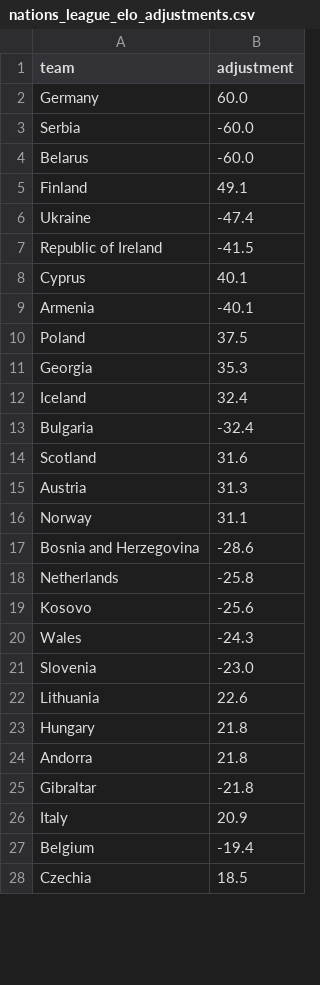
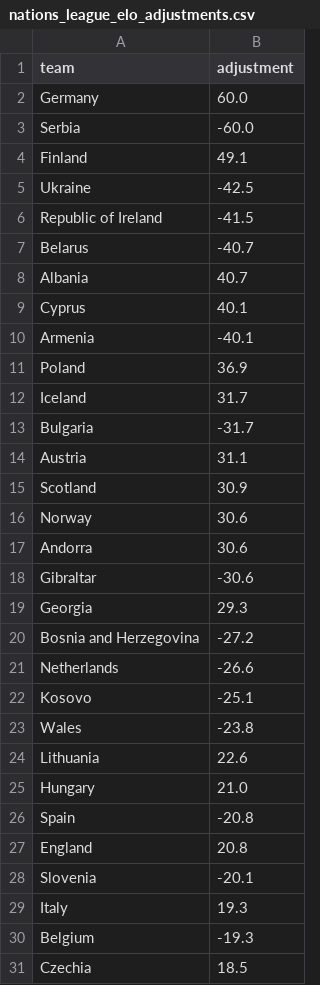
Before and after one commit to SmudgeYorkshire/footrankings, a CSV file: ratings/nations_league_elo_adjustments.csv, drawn as a sheet; only a part is shown; the diff covers the shown part only.

```diff
--- a/ratings/nations_league_elo_adjustments.csv
+++ b/ratings/nations_league_elo_adjustments.csv
@@ -3,26 +3,29 @@ Germany,60.0
 Serbia,-60.0
-Belarus,-60.0
 Finland,49.1
-Ukraine,-47.4
+Ukraine,-42.5
 Republic of Ireland,-41.5
+Belarus,-40.7
+Albania,40.7
 Cyprus,40.1
 Armenia,-40.1
-Poland,37.5
-Georgia,35.3
-Iceland,32.4
-Bulgaria,-32.4
-Scotland,31.6
-Austria,31.3
-Norway,31.1
-Bosnia and Herzegovina,-28.6
-Netherlands,-25.8
-Kosovo,-25.6
-Wales,-24.3
-Slovenia,-23.0
+Poland,36.9
+Iceland,31.7
+Bulgaria,-31.7
+Austria,31.1
+Scotland,30.9
+Norway,30.6
+Andorra,30.6
+Gibraltar,-30.6
+Georgia,29.3
+Bosnia and Herzegovina,-27.2
+Netherlands,-26.6
+Kosovo,-25.1
+Wales,-23.8
 Lithuania,22.6
-Hungary,21.8
-Andorra,21.8
-Gibraltar,-21.8
-Italy,20.9
-Belgium,-19.4
+Hungary,21.0
+Spain,-20.8
+England,20.8
+Slovenia,-20.1
+Italy,19.3
+Belgium,-19.3
 Czechia,18.5
```
Also changed, not shown: 11 added rows, 14 removed rows and 7 edited cells elsewhere in this file, ratings/nations_league_elo.csv.
